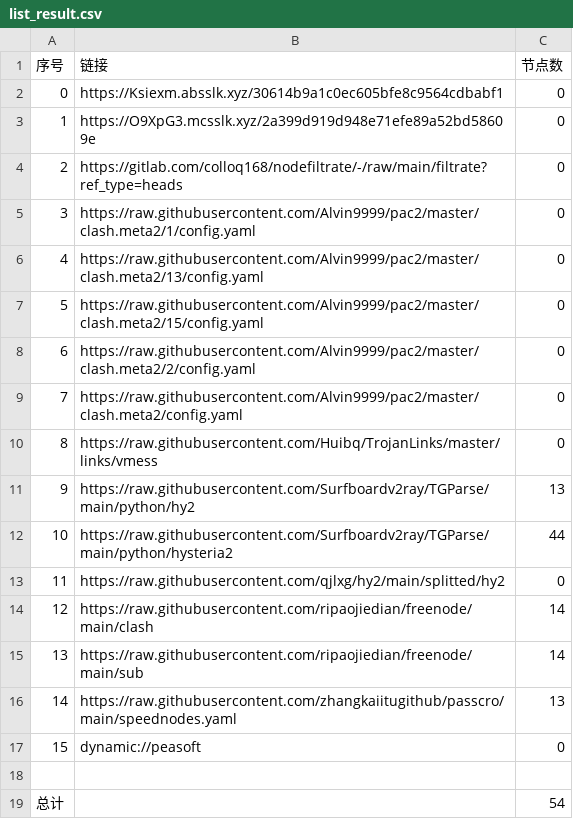
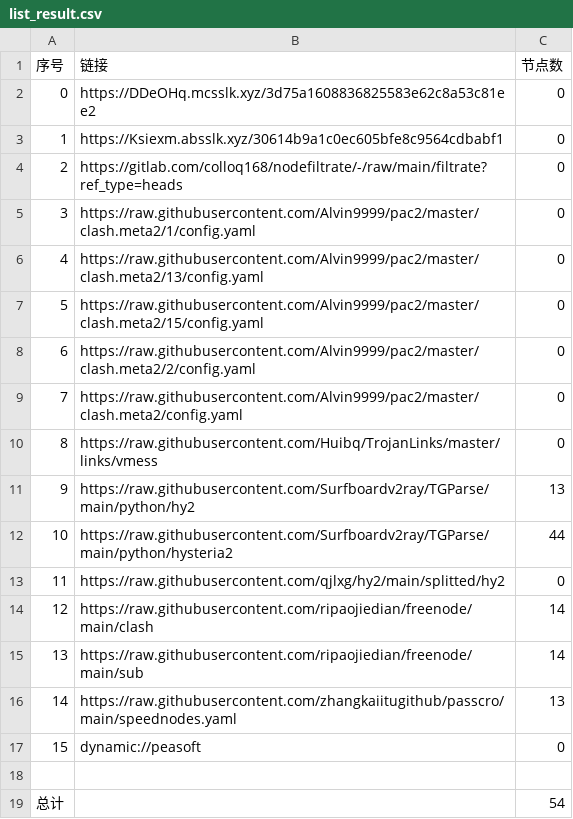
Before and after one commit to leo-qin815/AutoMergePublicNodes, a CSV file: list_result.csv, drawn as a sheet.

```diff
--- a/list_result.csv
+++ b/list_result.csv
@@ -1,4 +1,4 @@
 序号,链接,节点数
-0,https://Ksiexm.absslk.xyz/30614b9a1c0ec605bfe8c9564cdbabf1,0
-1,https://O9XpG3.mcsslk.xyz/2a399d919d948e71efe89a52bd58609e,0
+0,https://DDeOHq.mcsslk.xyz/3d75a1608836825583e62c8a53c81ee2,0
+1,https://Ksiexm.absslk.xyz/30614b9a1c0ec605bfe8c9564cdbabf1,0
 2,https://gitlab.com/colloq168/nodefiltrate/-/raw/main/filtrate?ref_type=heads,0
```
Also changed, not shown: 3 other files.
